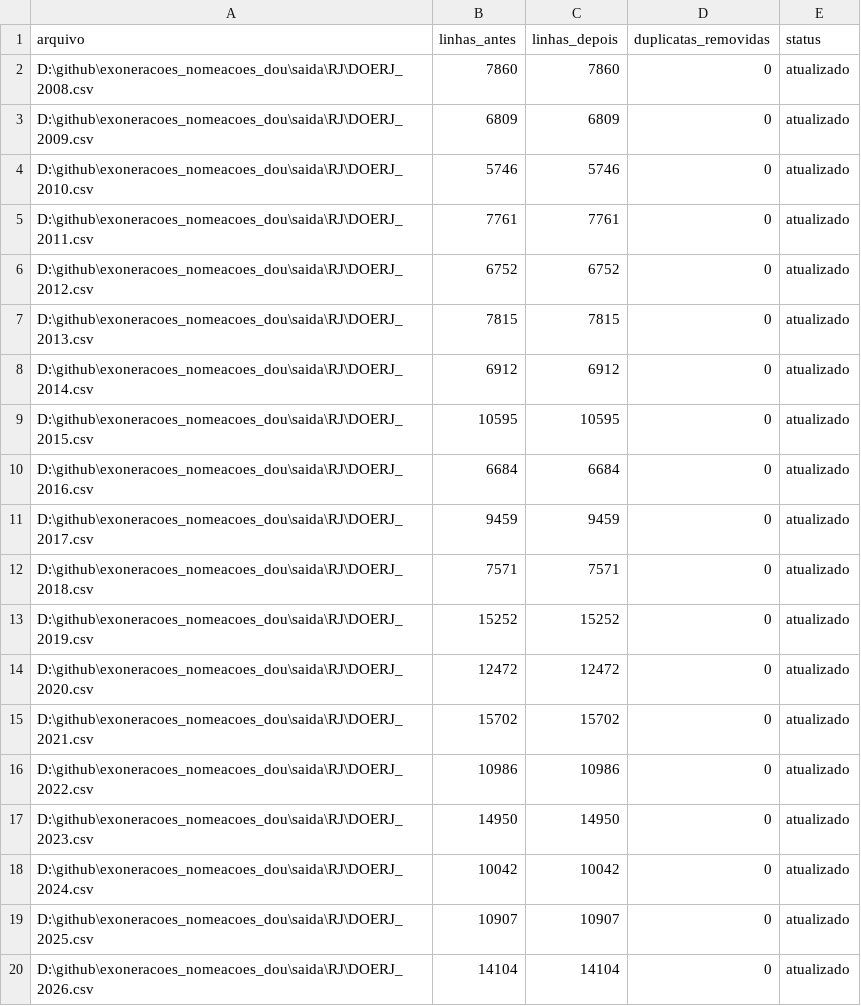
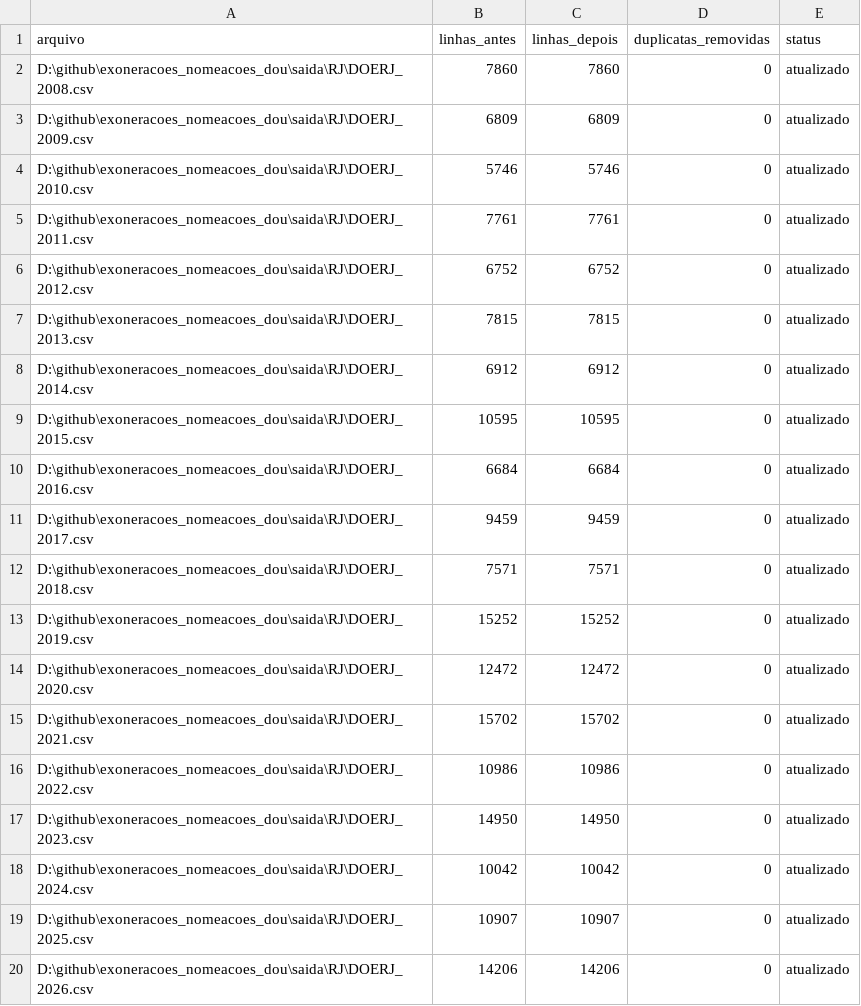
Before and after one commit to 0rakul0/exoneracoes_nomeacoes_dou, a CSV file: saida/relatorio_deduplicacao_atos.csv, drawn as a sheet.

```diff
--- a/saida/relatorio_deduplicacao_atos.csv
+++ b/saida/relatorio_deduplicacao_atos.csv
@@ -19,2 +19,2 @@ D:\github\exoneracoes_nomeacoes_dou\saida\RJ\DOERJ_2024.csv,10042,10042,0,atuali
 D:\github\exoneracoes_nomeacoes_dou\saida\RJ\DOERJ_2025.csv,10907,10907,0,atualizado
-D:\github\exoneracoes_nomeacoes_dou\saida\RJ\DOERJ_2026.csv,14104,14104,0,atualizado
+D:\github\exoneracoes_nomeacoes_dou\saida\RJ\DOERJ_2026.csv,14206,14206,0,atualizado
```
Also changed, not shown: 9 other files.
